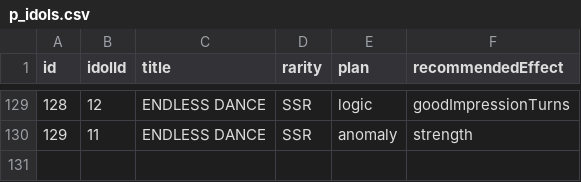
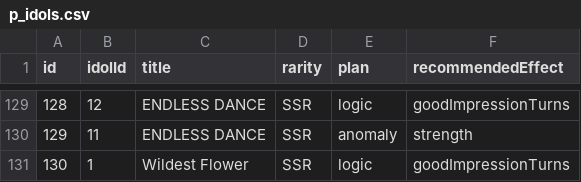
Before and after one commit to surisuririsu/gakumas-tools, a CSV file: packages/gakumas-data/csv/p_idols.csv, drawn as a sheet; only a part is shown, gaps mark what is left out.

```diff
--- a/packages/gakumas-data/csv/p_idols.csv
+++ b/packages/gakumas-data/csv/p_idols.csv
@@ -130 +130,2 @@ id,idolId,title,rarity,plan,recommendedEffect
 129,11,ENDLESS DANCE,SSR,anomaly,strength
+130,1,Wildest Flower,SSR,logic,goodImpressionTurns
```
Also changed, not shown: packages/gakumas-data/csv/p_items.csv, packages/gakumas-data/csv/skill_cards.csv, 6 other files.
